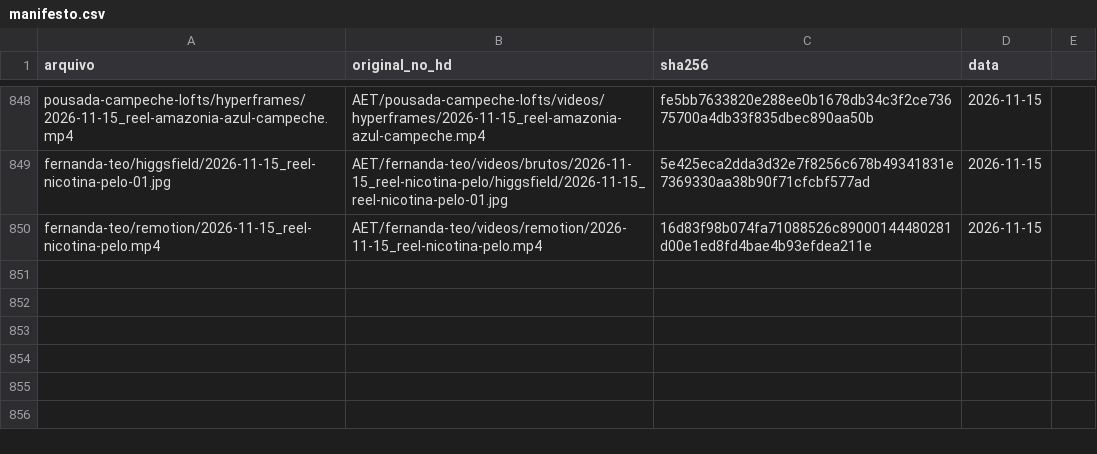
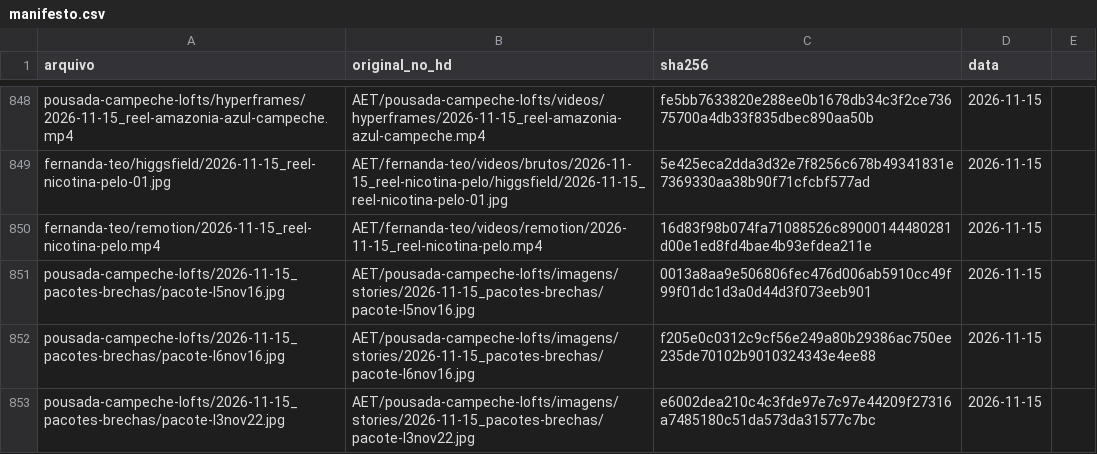
Before and after one commit to techaet/carrosseis-publico, a CSV file: manifesto.csv, drawn as a sheet; only a part is shown, gaps mark what is left out; the diff names each change by its address in the sheet, - before the commit and + after, or states it on an @@ line.

Commit message:
carrossel pousada-campeche-lofts/2026-11-15_pacotes-brechas

```diff
--- a/manifesto.csv
+++ b/manifesto.csv
+row 851: pousada-campeche-lofts/2026-11-15_pacotes-brechas/pacote-l5nov16.jpg | AET/pousada-campeche-lofts/imagens/stories/2026-11-15_pacotes-brechas/pacote-l5nov16.jpg | 0013a8aa9e506806fec476d006ab5910cc49f99f01dc1d3a0d44d3f073eeb901 | 2026-11-15
+row 852: pousada-campeche-lofts/2026-11-15_pacotes-brechas/pacote-l6nov16.jpg | AET/pousada-campeche-lofts/imagens/stories/2026-11-15_pacotes-brechas/pacote-l6nov16.jpg | f205e0c0312c9cf56e249a80b29386ac750ee235de70102b9010324343e4ee88 | 2026-11-15
+row 853: pousada-campeche-lofts/2026-11-15_pacotes-brechas/pacote-l3nov22.jpg | AET/pousada-campeche-lofts/imagens/stories/2026-11-15_pacotes-brechas/pacote-l3nov22.jpg | e6002dea210c4c3fde97e7c97e44209f27316a7485180c51da573da31577c7bc | 2026-11-15
```
Also changed, not shown: 3 other files.
